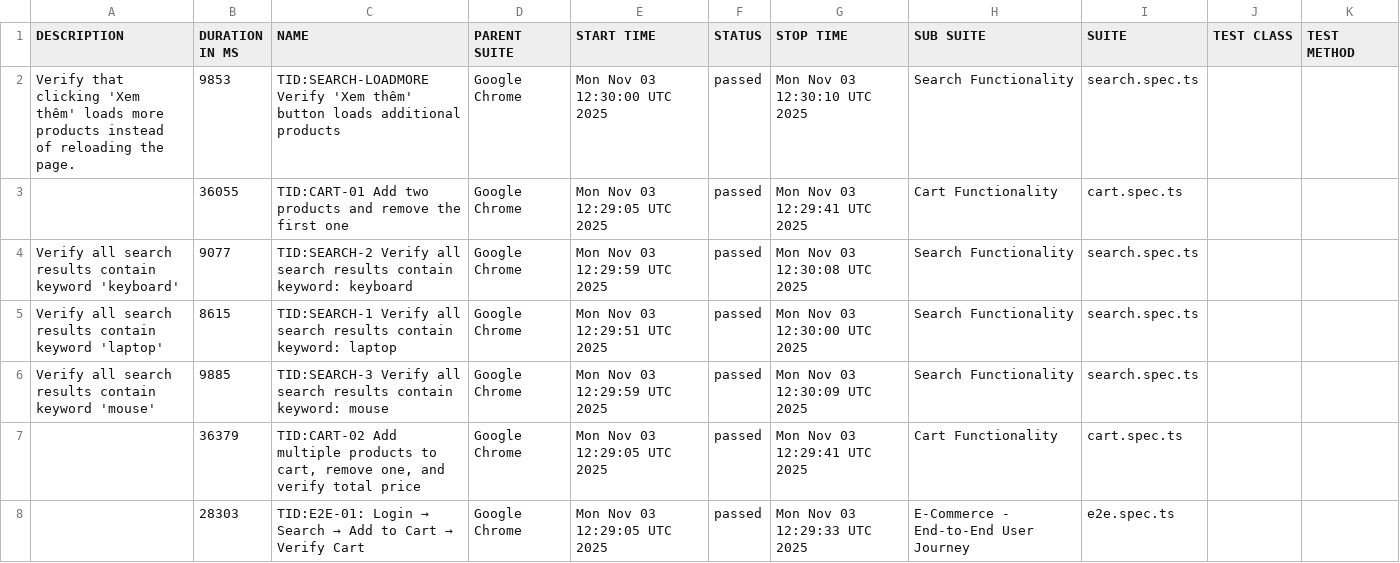
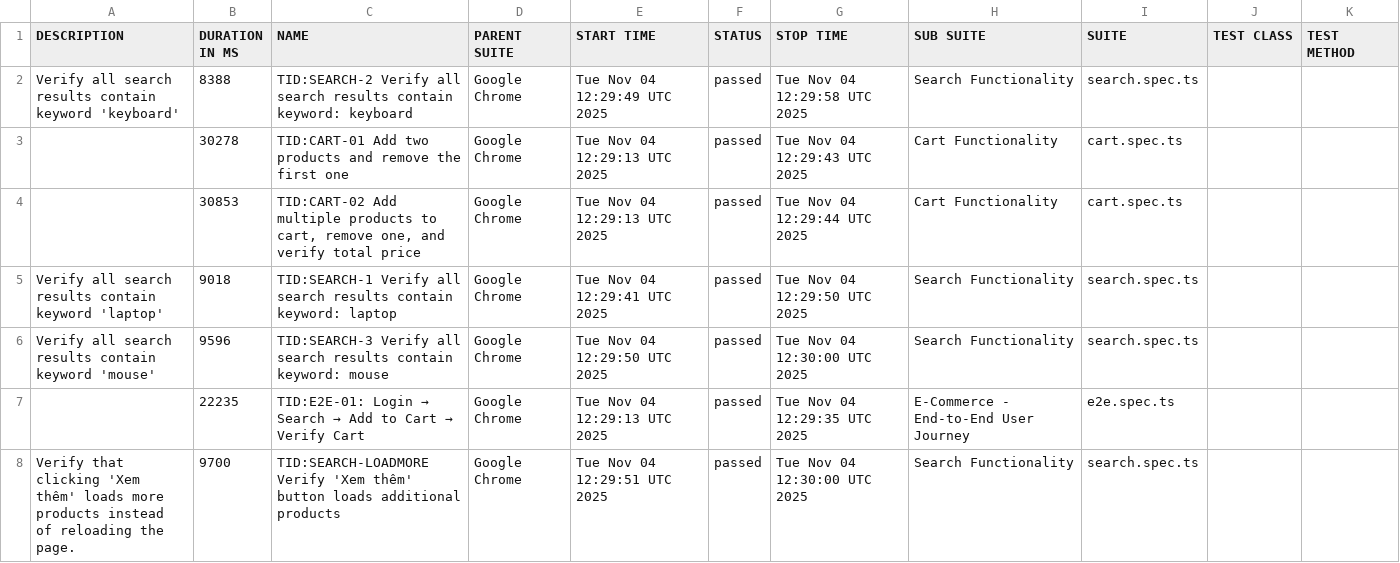
Before and after one commit to backquang127/tncstore-automation, a CSV file: data/suites.csv, drawn as a sheet.

```diff
--- a/data/suites.csv
+++ b/data/suites.csv
@@ -1,8 +1,8 @@
 "DESCRIPTION","DURATION IN MS","NAME","PARENT SUITE","START TIME","STATUS","STOP TIME","SUB SUITE","SUITE","TEST CLASS","TEST METHOD"
-"Verify that clicking 'Xem thêm' loads more products instead of reloading the page.","9853","TID:SEARCH-LOADMORE Verify 'Xem thêm' button loads additional products","Google Chrome","Mon Nov 03 12:30:00 UTC 2025","passed","Mon Nov 03 12:30:10 UTC 2025","Search Functionality","search.spec.ts","",""
-"","36055","TID:CART-01 Add two products and remove the first one","Google Chrome","Mon Nov 03 12:29:05 UTC 2025","passed","Mon Nov 03 12:29:41 UTC 2025","Cart Functionality","cart.spec.ts","",""
-"Verify all search results contain keyword 'keyboard'","9077","TID:SEARCH-2 Verify all search results contain keyword: keyboard","Google Chrome","Mon Nov 03 12:29:59 UTC 2025","passed","Mon Nov 03 12:30:08 UTC 2025","Search Functionality","search.spec.ts","",""
-"Verify all search results contain keyword 'laptop'","8615","TID:SEARCH-1 Verify all search results contain keyword: laptop","Google Chrome","Mon Nov 03 12:29:51 UTC 2025","passed","Mon Nov 03 12:30:00 UTC 2025","Search Functionality","search.spec.ts","",""
-"Verify all search results contain keyword 'mouse'","9885","TID:SEARCH-3 Verify all search results contain keyword: mouse","Google Chrome","Mon Nov 03 12:29:59 UTC 2025","passed","Mon Nov 03 12:30:09 UTC 2025","Search Functionality","search.spec.ts","",""
-"","36379","TID:CART-02 Add multiple products to cart, remove one, and verify total price","Google Chrome","Mon Nov 03 12:29:05 UTC 2025","passed","Mon Nov 03 12:29:41 UTC 2025","Cart Functionality","cart.spec.ts","",""
-"","28303","TID:E2E-01: Login → Search → Add to Cart → Verify Cart","Google Chrome","Mon Nov 03 12:29:05 UTC 2025","passed","Mon Nov 03 12:29:33 UTC 2025","E-Commerce - End-to-End User Journey","e2e.spec.ts","",""
+"Verify all search results contain keyword 'keyboard'","8388","TID:SEARCH-2 Verify all search results contain keyword: keyboard","Google Chrome","Tue Nov 04 12:29:49 UTC 2025","passed","Tue Nov 04 12:29:58 UTC 2025","Search Functionality","search.spec.ts","",""
+"","30278","TID:CART-01 Add two products and remove the first one","Google Chrome","Tue Nov 04 12:29:13 UTC 2025","passed","Tue Nov 04 12:29:43 UTC 2025","Cart Functionality","cart.spec.ts","",""
+"","30853","TID:CART-02 Add multiple products to cart, remove one, and verify total price","Google Chrome","Tue Nov 04 12:29:13 UTC 2025","passed","Tue Nov 04 12:29:44 UTC 2025","Cart Functionality","cart.spec.ts","",""
+"Verify all search results contain keyword 'laptop'","9018","TID:SEARCH-1 Verify all search results contain keyword: laptop","Google Chrome","Tue Nov 04 12:29:41 UTC 2025","passed","Tue Nov 04 12:29:50 UTC 2025","Search Functionality","search.spec.ts","",""
+"Verify all search results contain keyword 'mouse'","9596","TID:SEARCH-3 Verify all search results contain keyword: mouse","Google Chrome","Tue Nov 04 12:29:50 UTC 2025","passed","Tue Nov 04 12:30:00 UTC 2025","Search Functionality","search.spec.ts","",""
+"","22235","TID:E2E-01: Login → Search → Add to Cart → Verify Cart","Google Chrome","Tue Nov 04 12:29:13 UTC 2025","passed","Tue Nov 04 12:29:35 UTC 2025","E-Commerce - End-to-End User Journey","e2e.spec.ts","",""
+"Verify that clicking 'Xem thêm' loads more products instead of reloading the page.","9700","TID:SEARCH-LOADMORE Verify 'Xem thêm' button loads additional products","Google Chrome","Tue Nov 04 12:29:51 UTC 2025","passed","Tue Nov 04 12:30:00 UTC 2025","Search Functionality","search.spec.ts","",""
```
Also changed, not shown: 31 other files.
